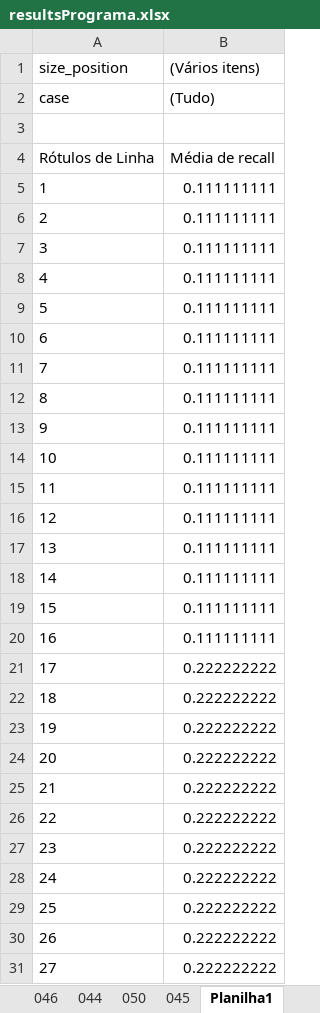
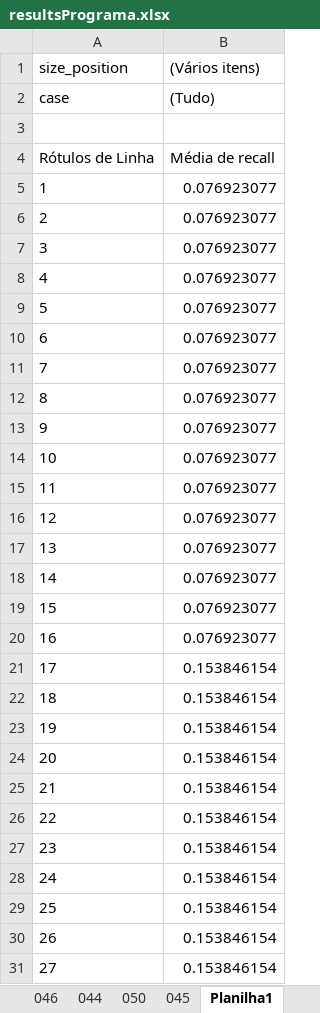
Before and after one commit to SWLab-ICUFF/KwS, an Excel workbook: src/main/resources/dat/Work.temp/resultsPrograma.xlsx, sheet Planilha1, drawn as a sheet; only a part is shown; values as stored, in another font and other column widths than the file's, no borders; the diff covers the shown part only; the diff names each change by its address in the sheet, - before the commit and + after, or states it on an @@ line.

```diff
--- a/src/main/resources/dat/Work.temp/resultsPrograma.xlsx (sheet Planilha1)
+++ b/src/main/resources/dat/Work.temp/resultsPrograma.xlsx (sheet Planilha1)
-B5:B20 ((Vários itens)): 0.111111111
+B5:B20 ((Vários itens)): 0.076923077
-B21:B31 ((Vários itens)): 0.222222222
+B21:B31 ((Vários itens)): 0.153846154
```
Also changed, not shown: 340 edited cells elsewhere in this sheet, 33 other files.
